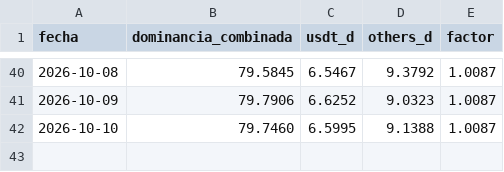
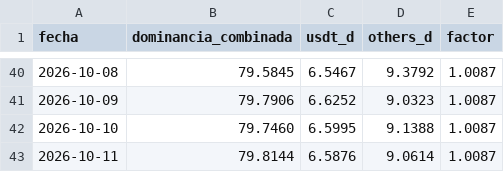
Before and after one commit to dhcode-arg/vmc, a CSV file: datos/dominancias-diario.csv, drawn as a sheet; only a part is shown, gaps mark what is left out; the diff names each change by its address in the sheet, - before the commit and + after, or states it on an @@ line.

```diff
--- a/datos/dominancias-diario.csv
+++ b/datos/dominancias-diario.csv
+row 43: 2026-10-11 | 79.8144 | 6.5876 | 9.0614 | 1.0087
```
Also changed, not shown: datos/dominancia-combinada.csv, datos/others-dominancia.csv, 1 other file.
